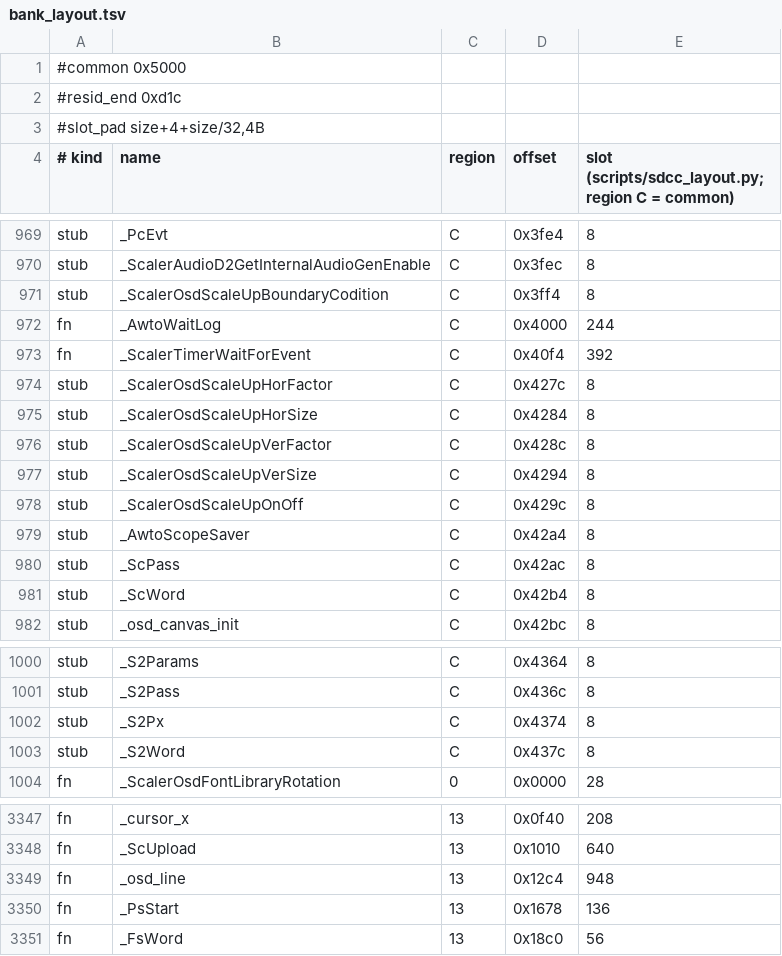
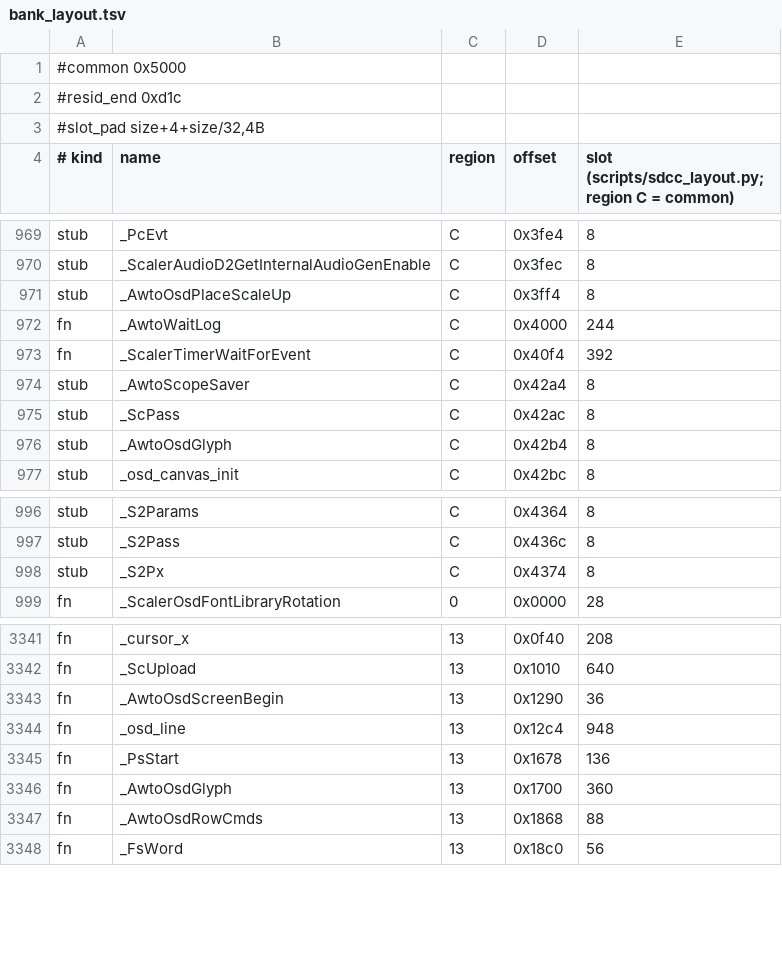
Before and after one commit to awto-au/awto-ddc, a TSV file: fw/bank_layout.tsv, drawn as a sheet; only a part is shown, gaps mark what is left out; the diff covers the shown part only.

```diff
--- a/fw/bank_layout.tsv
+++ b/fw/bank_layout.tsv
@@ -970,13 +970,8 @@ stub	_PcEvt	C	0x3fe4	8
 stub	_ScalerAudioD2GetInternalAudioGenEnable	C	0x3fec	8
-stub	_ScalerOsdScaleUpBoundaryCodition	C	0x3ff4	8
+stub	_AwtoOsdPlaceScaleUp	C	0x3ff4	8
 fn	_AwtoWaitLog	C	0x4000	244
 fn	_ScalerTimerWaitForEvent	C	0x40f4	392
-stub	_ScalerOsdScaleUpHorFactor	C	0x427c	8
-stub	_ScalerOsdScaleUpHorSize	C	0x4284	8
-stub	_ScalerOsdScaleUpVerFactor	C	0x428c	8
-stub	_ScalerOsdScaleUpVerSize	C	0x4294	8
-stub	_ScalerOsdScaleUpOnOff	C	0x429c	8
 stub	_AwtoScopeSaver	C	0x42a4	8
 stub	_ScPass	C	0x42ac	8
-stub	_ScWord	C	0x42b4	8
+stub	_AwtoOsdGlyph	C	0x42b4	8
 stub	_osd_canvas_init	C	0x42bc	8
@@ -1002,3 +998,2 @@ stub	_S2Pass	C	0x436c	8
 stub	_S2Px	C	0x4374	8
-stub	_S2Word	C	0x437c	8
 fn	_ScalerOsdFontLibraryRotation	0	0x0000	28
@@ -3348,4 +3342,7 @@ fn	_cursor_x	13	0x0f40	208
 fn	_ScUpload	13	0x1010	640
+fn	_AwtoOsdScreenBegin	13	0x1290	36
 fn	_osd_line	13	0x12c4	948
 fn	_PsStart	13	0x1678	136
+fn	_AwtoOsdGlyph	13	0x1700	360
+fn	_AwtoOsdRowCmds	13	0x1868	88
 fn	_FsWord	13	0x18c0	56
```
Also changed, not shown: 4 added rows, 2 removed rows and 4 edited cells elsewhere in this file, 7 other files.
